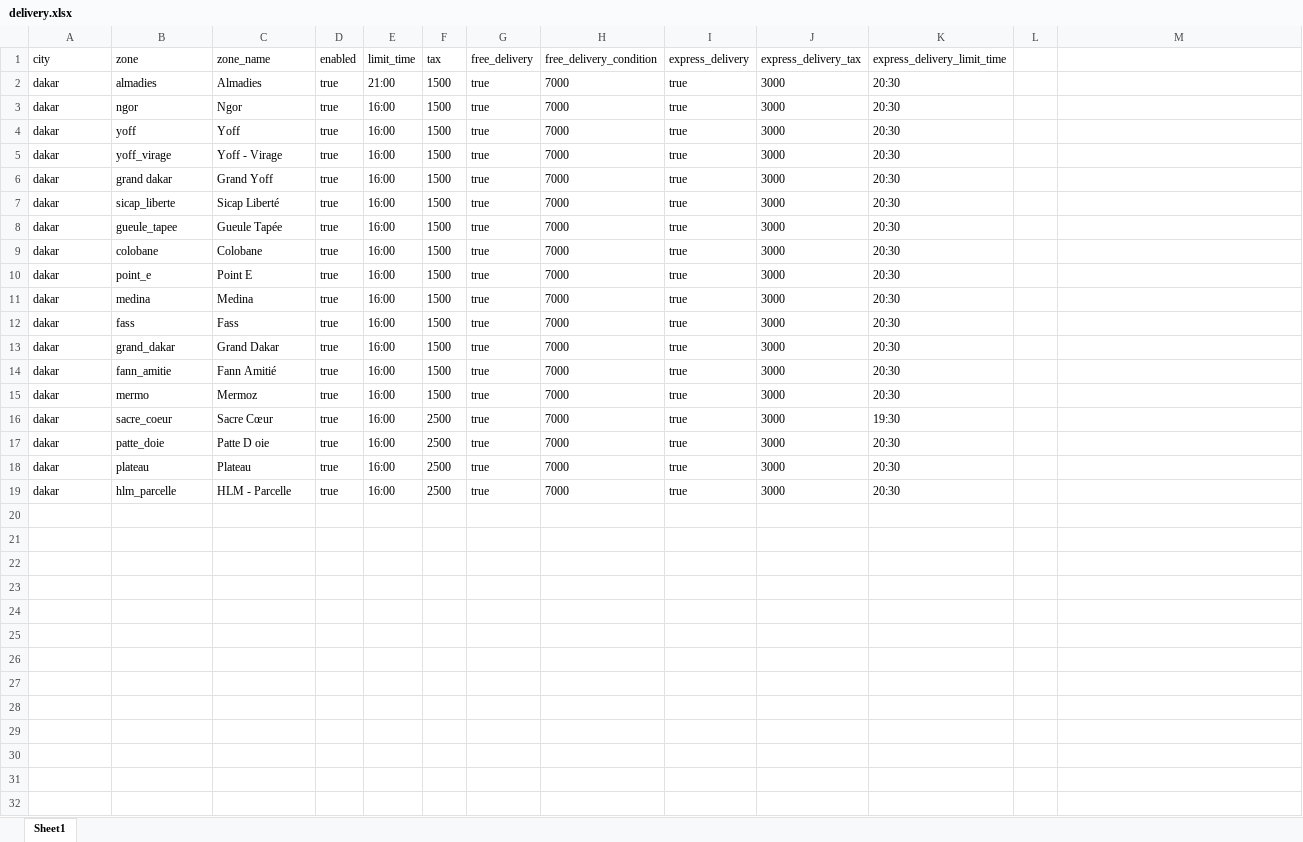
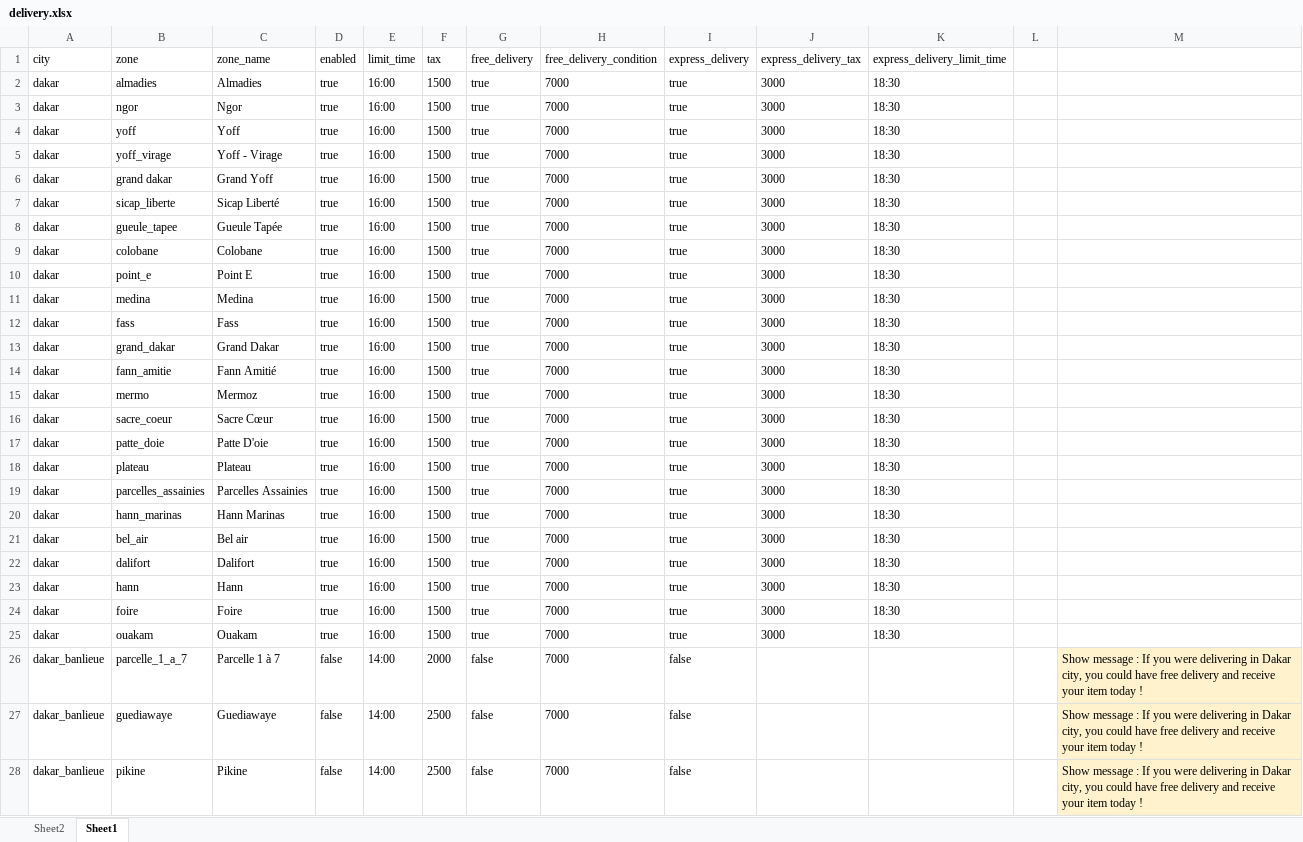
Before and after one commit to christian-barnabe-chabi/md_custom_shipping_logic, an Excel workbook: includes/delivery.xlsx, sheet Sheet1, drawn as a sheet; only a part is shown; values as stored, in another font and other column widths than the file's, no borders; the diff covers the shown part only; the diff names each change by its address in the sheet, - before the commit and + after, or states it on an @@ line.

Commit message:
get cities and areas from an excel file

```diff
--- a/includes/delivery.xlsx (sheet Sheet1)
+++ b/includes/delivery.xlsx (sheet Sheet1)
+sheet tab: Sheet2
-E2 (limit_time): 21:00
+E2 (limit_time): 16:00
-K2:K15 (express_delivery_limit_time): 20:30
+K2:K15 (express_delivery_limit_time): 18:30
-F16:F19 (tax): 2500
+F16:F19 (tax): 1500
-K16 (express_delivery_limit_time): 19:30
+K16 (express_delivery_limit_time): 18:30
-C17 (zone_name): Patte D oie
+C17 (zone_name): Patte D'oie
-K17:K19 (express_delivery_limit_time): 20:30
+K17:K19 (express_delivery_limit_time): 18:30
-B19 (zone): hlm_parcelle
+B19 (zone): parcelles_assainies
-C19 (zone_name): HLM - Parcelle
+C19 (zone_name): Parcelles Assainies
+row 20: dakar | hann_marinas | Hann Marinas | true | 16:00 | 1500 | true | 7000 | true | 3000 | 18:30
+row 21: dakar | bel_air | Bel air | true | 16:00 | 1500 | true | 7000 | true | 3000 | 18:30
+row 22: dakar | dalifort | Dalifort | true | 16:00 | 1500 | true | 7000 | true | 3000 | 18:30
+row 23: dakar | hann | Hann | true | 16:00 | 1500 | true | 7000 | true | 3000 | 18:30
+row 24: dakar | foire | Foire | true | 16:00 | 1500 | true | 7000 | true | 3000 | 18:30
+row 25: dakar | ouakam | Ouakam | true | 16:00 | 1500 | true | 7000 | true | 3000 | 18:30
+row 26: dakar_banlieue | parcelle_1_a_7 | Parcelle 1 à 7 | false | 14:00 | 2000 | false | 7000 | false |  |  |  | Show message : If you were delivering in Dakar city, you could have free delivery and receive your item today !
+row 27: dakar_banlieue | guediawaye | Guediawaye | false | 14:00 | 2500 | false | 7000 | false |  |  |  | Show message : If you were delivering in Dakar city, you could have free delivery and receive your item today !
+row 28: dakar_banlieue | pikine | Pikine | false | 14:00 | 2500 | false | 7000 | false |  |  |  | Show message : If you were delivering in Dakar city, you could have free delivery and receive your item today !
```
Also changed, not shown: 34 added rows elsewhere in this sheet, 3 other files.
